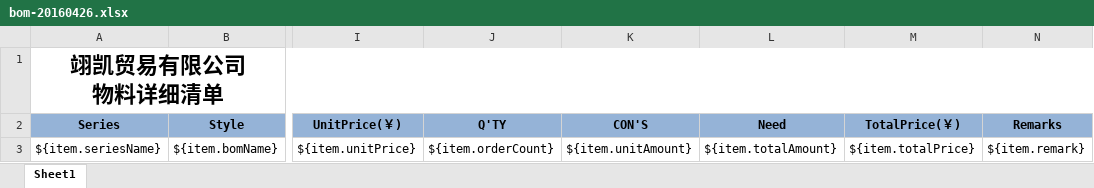
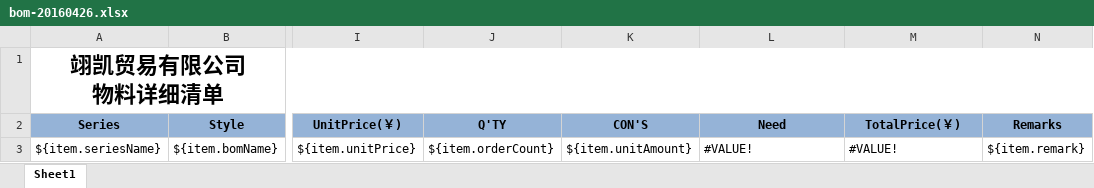
Before and after one commit to firebata/open-erp, an Excel workbook: one/src/main/resources/conf/templates/bom-20160426.xlsx, sheet Sheet1, drawn as a sheet; only a part is shown, gaps mark what is left out; values as stored, in another font and other column widths than the file's, no borders; the diff names each change by its address in the sheet, - before the commit and + after, or states it on an @@ line.

```diff
--- a/one/src/main/resources/conf/templates/bom-20160426.xlsx (sheet Sheet1)
+++ b/one/src/main/resources/conf/templates/bom-20160426.xlsx (sheet Sheet1)
-L3 (Need): ${item.totalAmount}
+L3 (Need): #VALUE!
-M3 (TotalPrice(￥)): ${item.totalPrice}
+M3 (TotalPrice(￥)): #VALUE!
```
Also changed, not shown: 1 other file.
